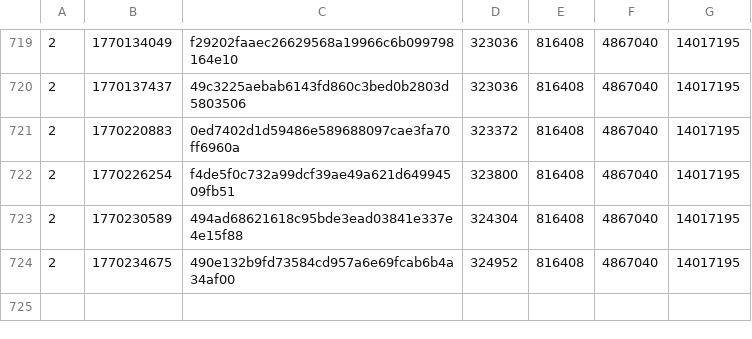
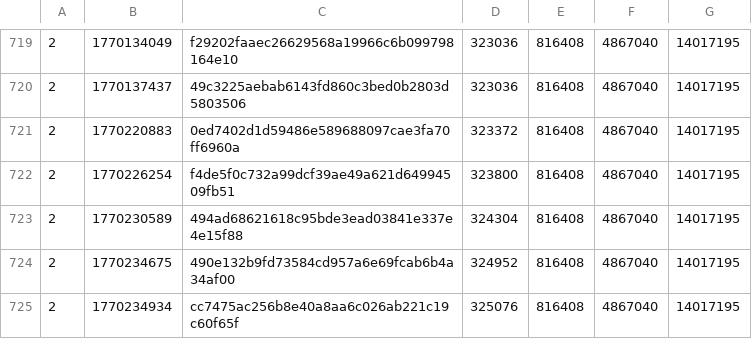
Before and after one commit to SAT-R/sa3, a CSV file: reports/progress-sa3-matching.csv, drawn as a sheet; only a part is shown, gaps mark what is left out; the diff names each change by its address in the sheet, - before the commit and + after, or states it on an @@ line.

Commit message:
Match sub_809A644

```diff
--- a/reports/progress-sa3-matching.csv
+++ b/reports/progress-sa3-matching.csv
+row 725: 2 | 1770234934 | cc7475ac256b8e40a8aa6c026ab221c19c60f65f | 325076 | 816408 | 4867040 | 14017195
```
Also changed, not shown: reports/progress-sa3-nonmatching.csv, 2 other files.
